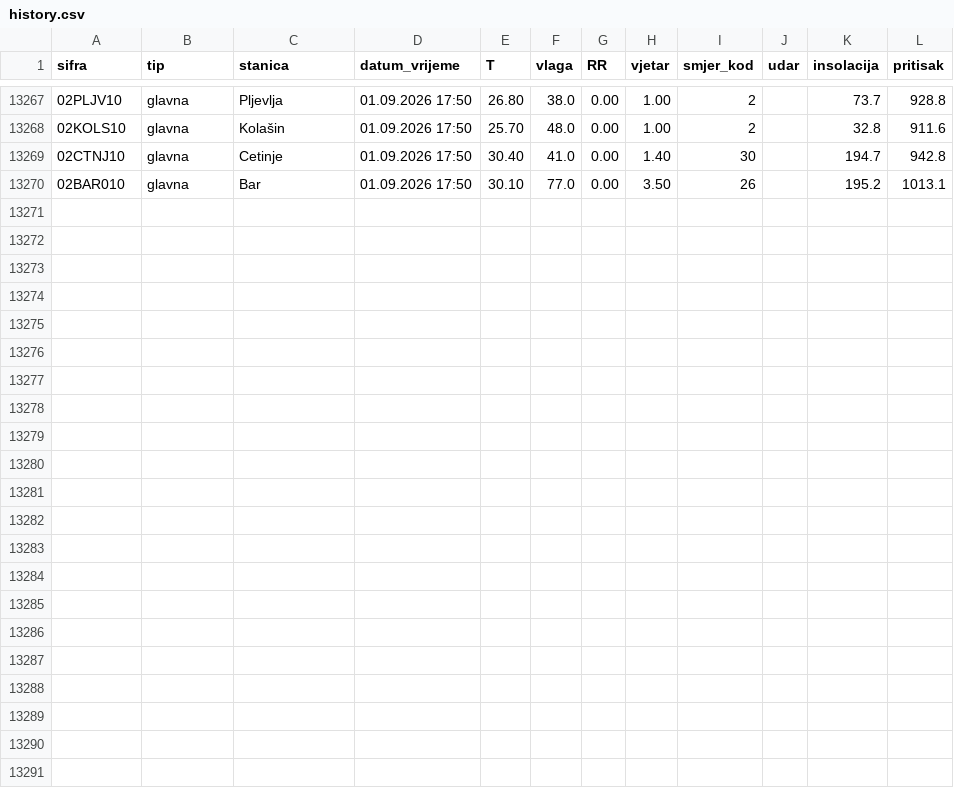
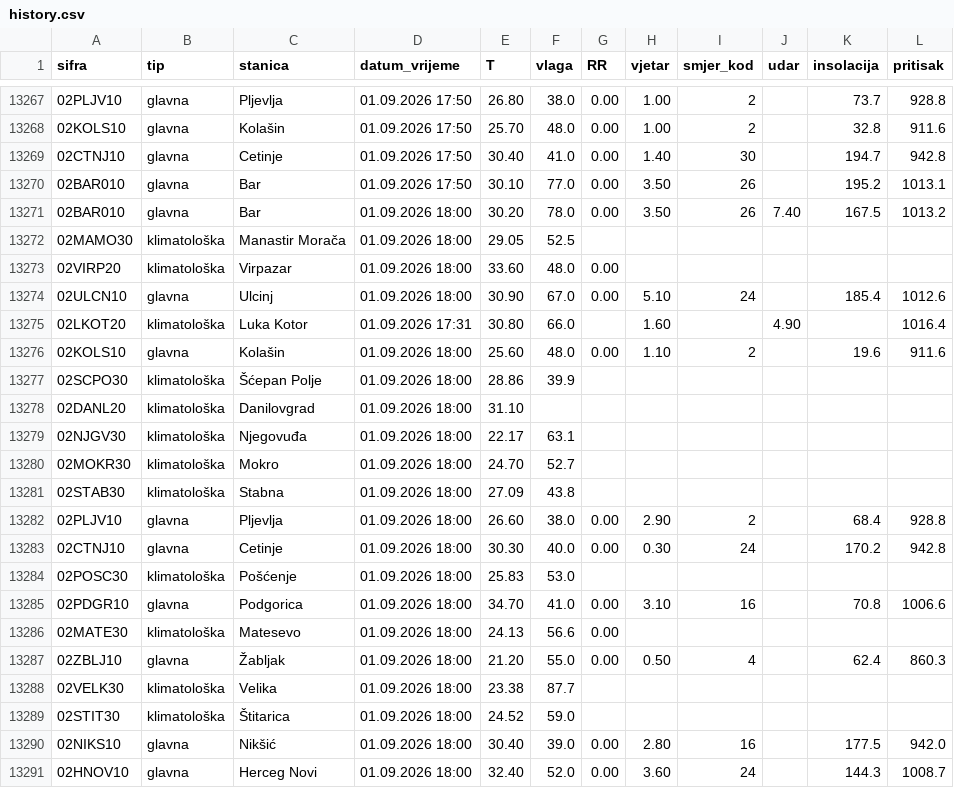
Before and after one commit to forkusis/MeteoMNEv3, a CSV file: data/history.csv, drawn as a sheet; only a part is shown, gaps mark what is left out; the diff names each change by its address in the sheet, - before the commit and + after, or states it on an @@ line.

```diff
--- a/data/history.csv
+++ b/data/history.csv
+row 13271: 02BAR010 | glavna | Bar | 01.09.2026 18:00 | 30.20 | 78.0 | 0.00 | 3.50 | 26 | 7.40 | 167.5 | 1013.2
+row 13272: 02MAMO30 | klimatološka | Manastir Morača | 01.09.2026 18:00 | 29.05 | 52.5
+row 13273: 02VIRP20 | klimatološka | Virpazar | 01.09.2026 18:00 | 33.60 | 48.0 | 0.00
+row 13274: 02ULCN10 | glavna | Ulcinj | 01.09.2026 18:00 | 30.90 | 67.0 | 0.00 | 5.10 | 24 |  | 185.4 | 1012.6
+row 13275: 02LKOT20 | klimatološka | Luka Kotor | 01.09.2026 17:31 | 30.80 | 66.0 |  | 1.60 |  | 4.90 |  | 1016.4
+row 13276: 02KOLS10 | glavna | Kolašin | 01.09.2026 18:00 | 25.60 | 48.0 | 0.00 | 1.10 | 2 |  | 19.6 | 911.6
+row 13277: 02SCPO30 | klimatološka | Šćepan Polje | 01.09.2026 18:00 | 28.86 | 39.9
+row 13278: 02DANL20 | klimatološka | Danilovgrad | 01.09.2026 18:00 | 31.10
+row 13279: 02NJGV30 | klimatološka | Njegovuđa | 01.09.2026 18:00 | 22.17 | 63.1
+row 13280: 02MOKR30 | klimatološka | Mokro | 01.09.2026 18:00 | 24.70 | 52.7
+row 13281: 02STAB30 | klimatološka | Stabna | 01.09.2026 18:00 | 27.09 | 43.8
+row 13282: 02PLJV10 | glavna | Pljevlja | 01.09.2026 18:00 | 26.60 | 38.0 | 0.00 | 2.90 | 2 |  | 68.4 | 928.8
+row 13283: 02CTNJ10 | glavna | Cetinje | 01.09.2026 18:00 | 30.30 | 40.0 | 0.00 | 0.30 | 24 |  | 170.2 | 942.8
+row 13284: 02POSC30 | klimatološka | Pošćenje | 01.09.2026 18:00 | 25.83 | 53.0
+row 13285: 02PDGR10 | glavna | Podgorica | 01.09.2026 18:00 | 34.70 | 41.0 | 0.00 | 3.10 | 16 |  | 70.8 | 1006.6
+row 13286: 02MATE30 | klimatološka | Matesevo | 01.09.2026 18:00 | 24.13 | 56.6 | 0.00
+row 13287: 02ZBLJ10 | glavna | Žabljak | 01.09.2026 18:00 | 21.20 | 55.0 | 0.00 | 0.50 | 4 |  | 62.4 | 860.3
+row 13288: 02VELK30 | klimatološka | Velika | 01.09.2026 18:00 | 23.38 | 87.7
+row 13289: 02STIT30 | klimatološka | Štitarica | 01.09.2026 18:00 | 24.52 | 59.0
+row 13290: 02NIKS10 | glavna | Nikšić | 01.09.2026 18:00 | 30.40 | 39.0 | 0.00 | 2.80 | 16 |  | 177.5 | 942.0
+row 13291: 02HNOV10 | glavna | Herceg Novi | 01.09.2026 18:00 | 32.40 | 52.0 | 0.00 | 3.60 | 24 |  | 144.3 | 1008.7
```
Also changed, not shown: 28 other files.
